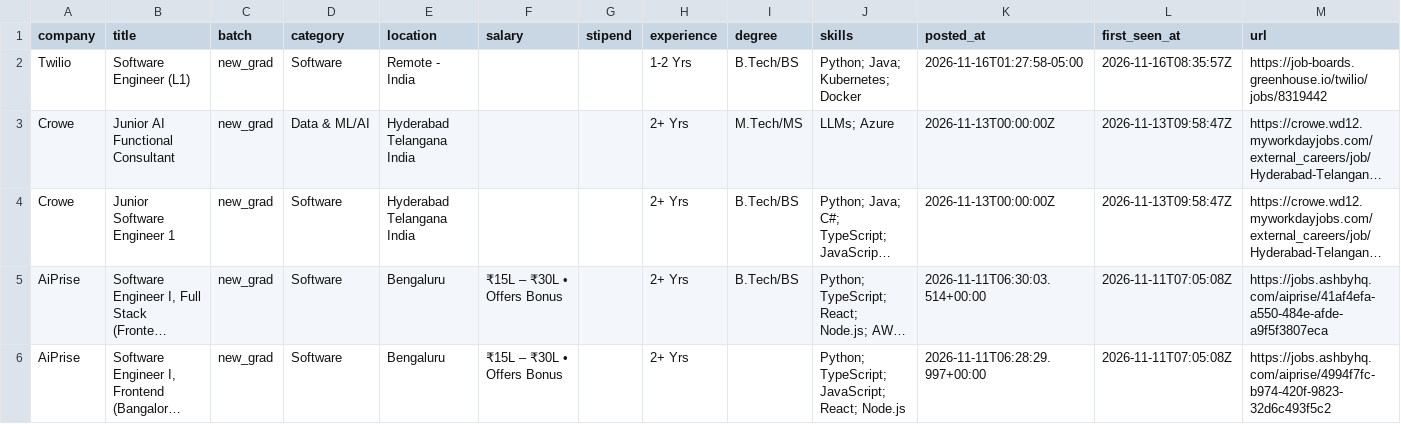
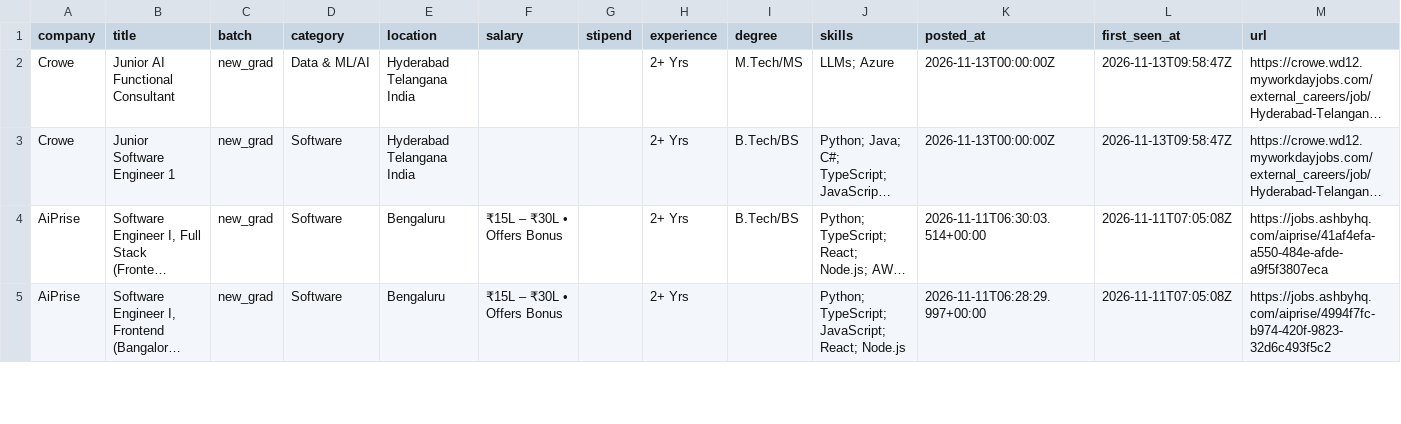
Before and after one commit to Rohan-droid7/jobs-fresher-india, a CSV file: data/jobs.csv, drawn as a sheet; only a part is shown; long unchanged cells end in …; the diff names each change by its address in the sheet, - before the commit and + after, or states it on an @@ line.

```diff
--- a/data/jobs.csv
+++ b/data/jobs.csv
-row 2: Twilio | Software Engineer (L1) | new_grad | Software | Remote - India |  |  | 1-2 Yrs | B.Tech/BS | Python; Java; Kubernetes; Docker | 2026-11-16T01:27:58-05:00 | 2026-11-16T08:35:57Z | https://job-boards.greenhouse.io/twilio/jobs/8319442
```
Also changed, not shown: 12 other files.
